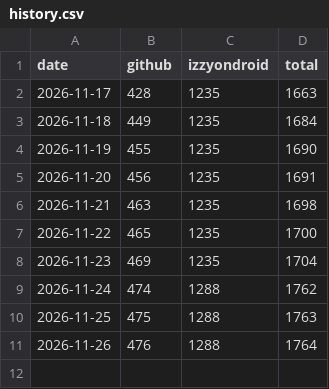
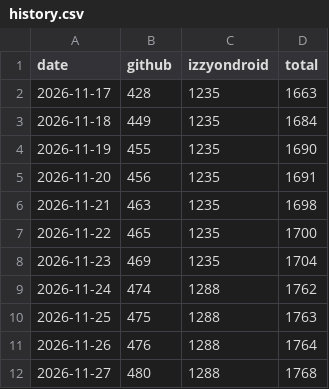
Before and after one commit to unlimish/x2vx-android, a CSV file: history.csv, drawn as a sheet; the diff names each change by its address in the sheet, - before the commit and + after, or states it on an @@ line.

```diff
--- a/history.csv
+++ b/history.csv
+row 12: 2026-11-27 | 480 | 1288 | 1768
```
Also changed, not shown: 2 other files.
